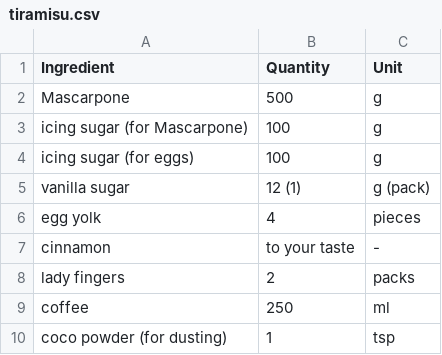
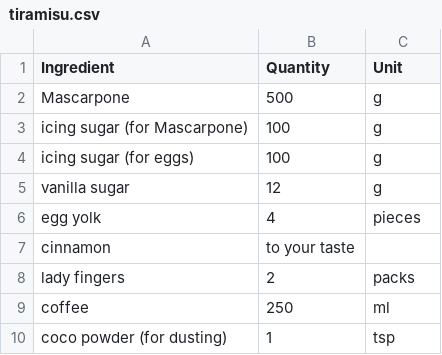
Before and after one commit to dh256git/project27, a CSV file: src/_data/cookbook/desserts/tiramisu.csv, drawn as a sheet; the diff names each change by its address in the sheet, - before the commit and + after, or states it on an @@ line.

Commit message:
Updated recipe templating using Tiramisu as an example.

```diff
--- a/src/_data/cookbook/desserts/tiramisu.csv
+++ b/src/_data/cookbook/desserts/tiramisu.csv
-B5 (Quantity): 12 (1)
+B5 (Quantity): 12
-C5 (Unit): g (pack)
+C5 (Unit): g
-C7 (Unit): -
+C7 (Unit): (empty)
```
Also changed, not shown: 6 other files.
